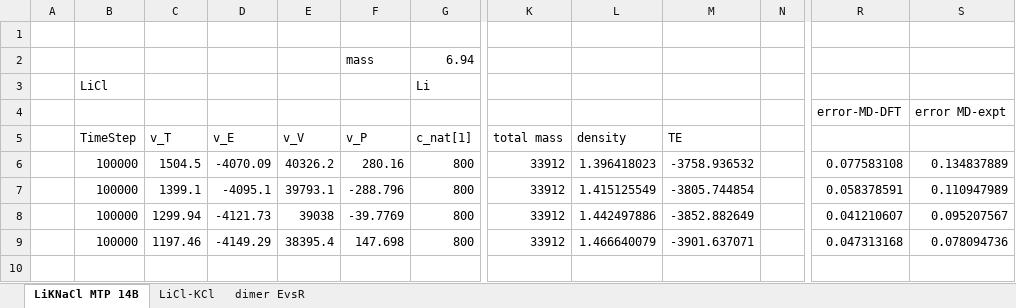
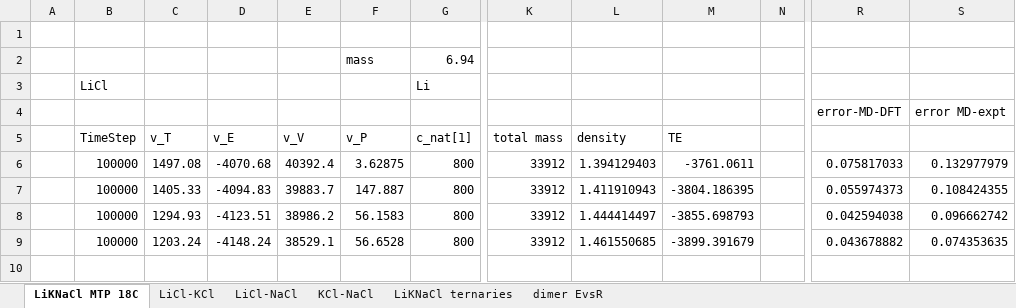
Before and after one commit to benbeeler/spreadsheets, an Excel workbook: SALT/LiKNaCl_MTP.xlsx, sheet LiKNaCl MTP 18C, drawn as a sheet; only a part is shown, gaps mark what is left out; values as stored, in another font and other column widths than the file's, no borders; charts and pictures not drawn; the diff covers the shown part only; the diff names each change by its address in the sheet, - before the commit and + after, or states it on an @@ line.

```diff
--- a/SALT/LiKNaCl_MTP.xlsx (sheet LiKNaCl MTP 18C)
+++ b/SALT/LiKNaCl_MTP.xlsx (sheet LiKNaCl MTP 18C)
-sheet tab: LiKNaCl MTP 14B
+sheet tab: LiKNaCl MTP 18C
+sheet tab: LiCl-NaCl
+sheet tab: KCl-NaCl
+sheet tab: LiKNaCl ternaries
-C6 (v_T): 1504.5
+C6 (v_T): 1497.08
-D6 (v_E): -4070.09
+D6 (v_E): -4070.68
-E6 (v_V): 40326.2
+E6 (v_V): 40392.4
-F6 (v_P): 280.16
+F6 (v_P): 3.62875
-L6 (density): 1.396418023
+L6 (density): 1.394129403
-M6 (TE): -3758.936532
+M6 (TE): -3761.0611
-R6: 0.077583108
+R6: 0.075817033
-S6: 0.134837889
+S6: 0.132977979
-C7 (v_T): 1399.1
+C7 (v_T): 1405.33
-D7 (v_E): -4095.1
+D7 (v_E): -4094.83
-E7 (v_V): 39793.1
+E7 (v_V): 39883.7
-F7 (v_P): -288.796
+F7 (v_P): 147.887
-L7 (density): 1.415125549
+L7 (density): 1.411910943
-M7 (TE): -3805.744854
+M7 (TE): -3804.186395
-R7: 0.058378591
+R7: 0.055974373
-S7: 0.110947989
+S7: 0.108424355
-C8 (v_T): 1299.94
+C8 (v_T): 1294.93
-D8 (v_E): -4121.73
+D8 (v_E): -4123.51
-E8 (v_V): 39038
+E8 (v_V): 38986.2
-F8 (v_P): -39.7769
+F8 (v_P): 56.1583
-L8 (density): 1.442497886
+L8 (density): 1.444414497
-M8 (TE): -3852.882649
+M8 (TE): -3855.698793
-R8: 0.041210607
+R8: 0.042594038
-S8: 0.095207567
+S8: 0.096662742
-C9 (v_T): 1197.46
+C9 (v_T): 1203.24
-D9 (v_E): -4149.29
+D9 (v_E): -4148.24
-E9 (v_V): 38395.4
+E9 (v_V): 38529.1
-F9 (v_P): 147.698
+F9 (v_P): 56.6528
-L9 (density): 1.466640079
+L9 (density): 1.461550685
-M9 (TE): -3901.637071
+M9 (TE): -3899.391679
-R9: 0.047313168
+R9: 0.043678882
-S9: 0.078094736
+S9: 0.074353635
```
Also changed, not shown: 82 edited cells elsewhere in this sheet, sheet LiCl-KCl, sheet dimer EvsR, charts or pictures, 3 other files.
